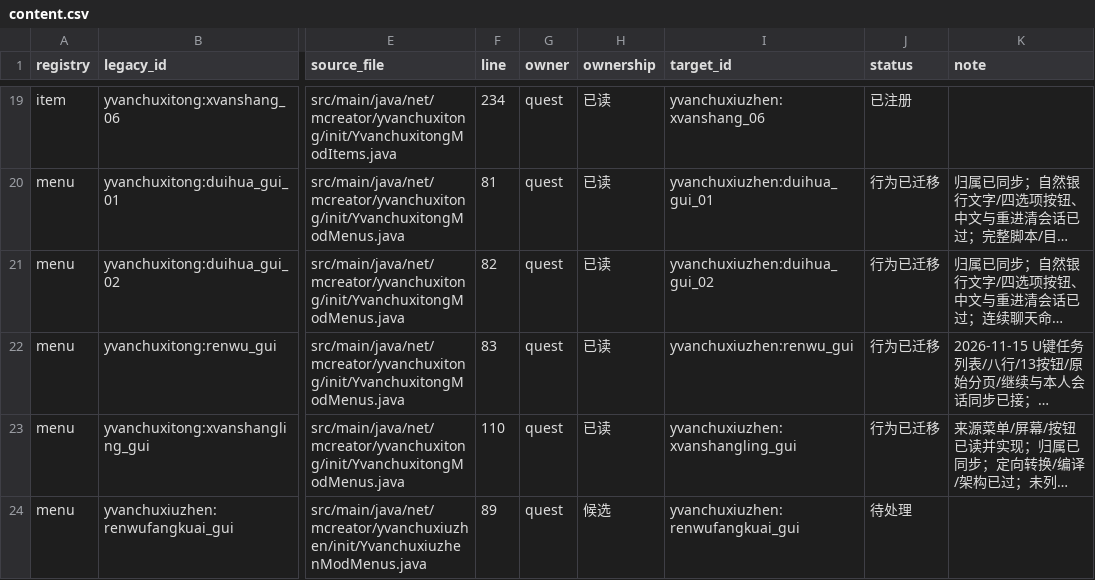
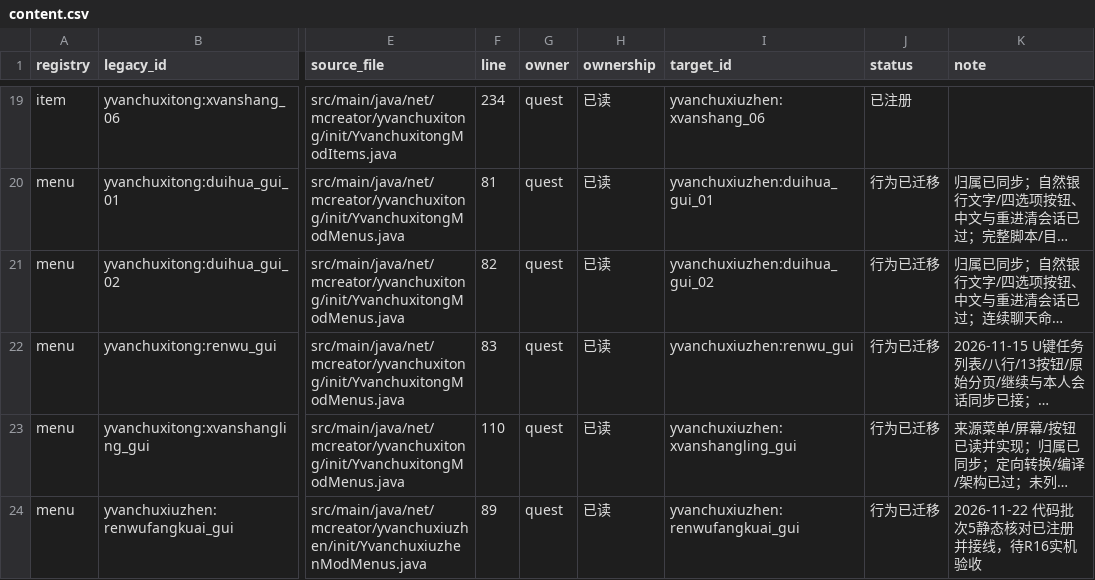
Before and after one commit to Shane77ly/yvanchuxiuzhen-1.21.1, a CSV file: docs/systems/quest/ledger/content.csv, drawn as a sheet; only a part is shown, gaps mark what is left out; long unchanged cells end in …; the diff names each change by its address in the sheet, - before the commit and + after, or states it on an @@ line.

```diff
--- a/docs/systems/quest/ledger/content.csv
+++ b/docs/systems/quest/ledger/content.csv
-H24 (ownership): 候选
+H24 (ownership): 已读
-J24 (status): 待处理
+J24 (status): 行为已迁移
-K24 (note): (empty)
+K24 (note): 2026-11-22 代码批次5静态核对已注册并接线，待R16实机验收
```
Also changed, not shown: docs/systems/npc/ledger/content.csv, docs/systems/tiandao/ledger/content.csv, 11 other files.
